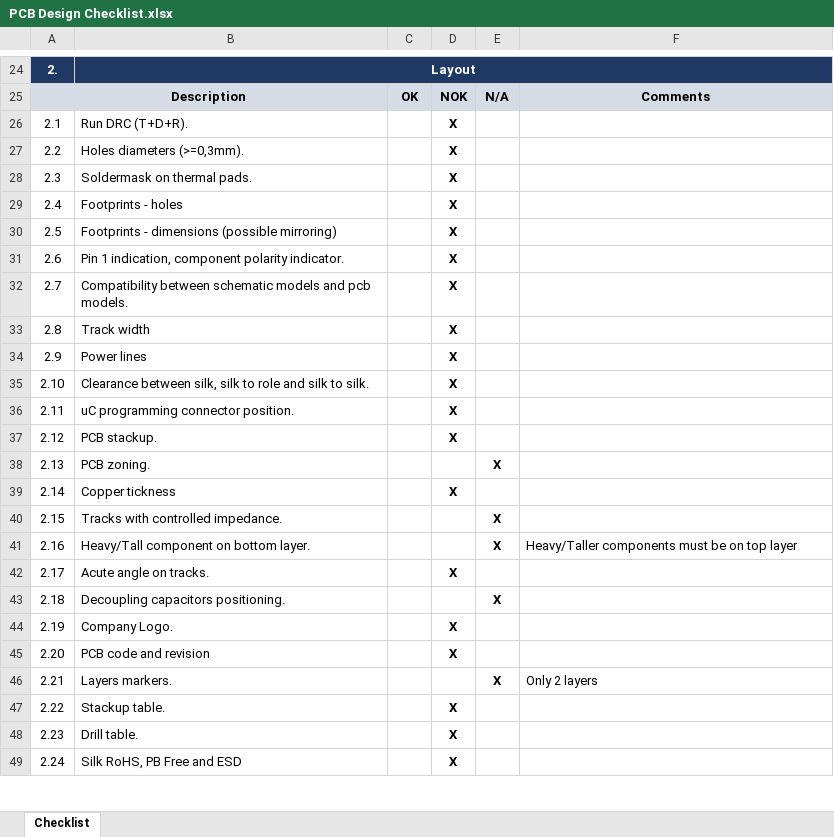
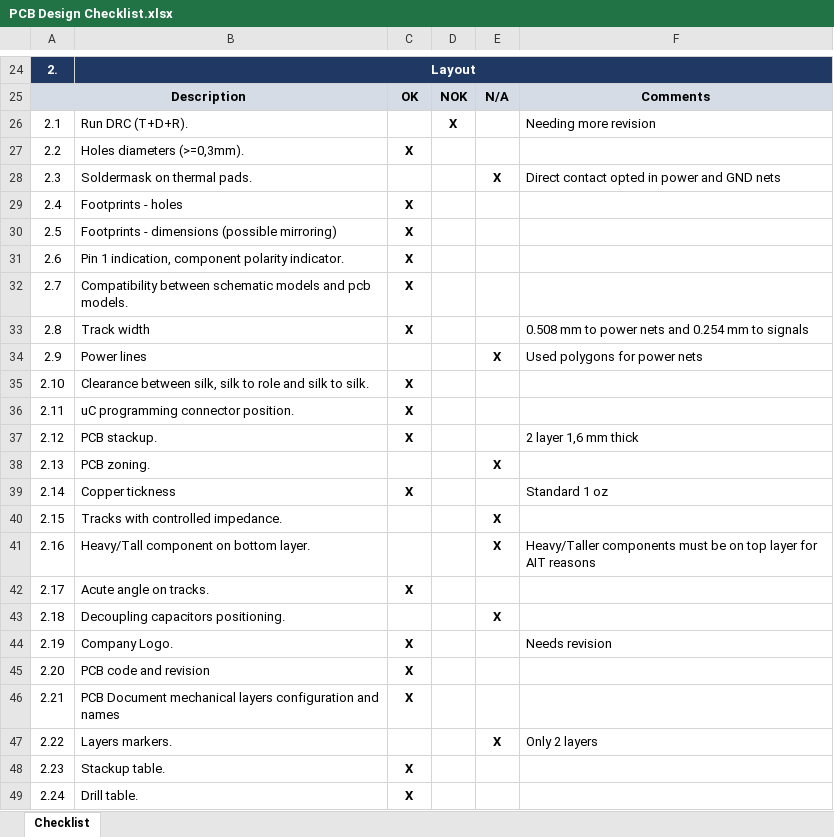
Before and after one commit to spacelab-ufsc/interface-board, an Excel workbook: semi_usb_interface/Source of all boards/2_Interface_JTAG/PCB Design Checklist.xlsx, sheet Checklist, drawn as a sheet; only a part is shown, gaps mark what is left out; values as stored, in another font and other column widths than the file's, no borders; the diff covers the shown part only; the diff names each change by its address in the sheet, - before the commit and + after, or states it on an @@ line.

Commit message:
Semi USB: checklist: Finished PCB Design Checklist for N.2 board close #19

```diff
--- a/semi_usb_interface/Source of all boards/2_Interface_JTAG/PCB Design Checklist.xlsx (sheet Checklist)
+++ b/semi_usb_interface/Source of all boards/2_Interface_JTAG/PCB Design Checklist.xlsx (sheet Checklist)
-F26: (empty)
+F26: Needing more revision
-C27: (empty)
+C27: X
-D27:D37: X
+D27:D37: (empty)
-E28: (empty)
+E28: X
-F28: (empty)
+F28: Direct contact opted in power and GND nets
-C29:C33: (empty)
+C29:C33: X
-F33: (empty)
+F33: 0.508 mm to power nets and 0.254 mm to signals
-E34: (empty)
+E34: X
-F34: (empty)
+F34: Used polygons for power nets
-C35:C37: (empty)
+C35:C37: X
-F37: (empty)
+F37: 2 layer 1,6 mm thick
-C39: (empty)
+C39: X
-D39: X
+D39: (empty)
-F39: (empty)
+F39: Standard 1 oz
-F41: …top layer
+F41: …top layer for AIT reasons
-C42: (empty)
+C42: X
-D42: X
+D42: (empty)
-C44:C46: (empty)
+C44:C46: X
-D44:D45: X
+D44:D45: (empty)
-F44: (empty)
+F44: Needs revision
-B46: Layers markers.
+B46: PCB Document mechanical layers configuration and names
-E46: X
+E46: (empty)
-F46: Only 2 layers
+F46: (empty)
-B47: Stackup table.
+B47: Layers markers.
-D47:D49: X
+D47:D49: (empty)
-E47: (empty)
+E47: X
-F47: (empty)
+F47: Only 2 layers
-B48: Drill table.
+B48: Stackup table.
-C48:C49: (empty)
+C48:C49: X
-B49: Silk RoHS, PB Free and ESD
+B49: Drill table.
```
Also changed, not shown: 2 added rows and 73 edited cells elsewhere in this sheet.
